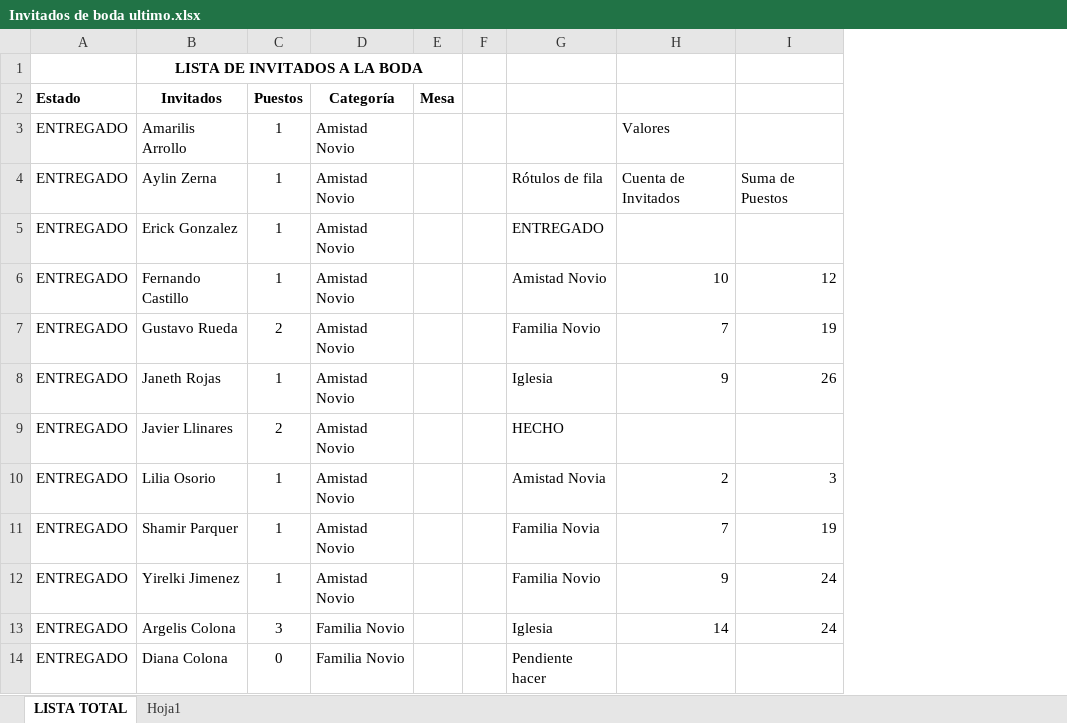
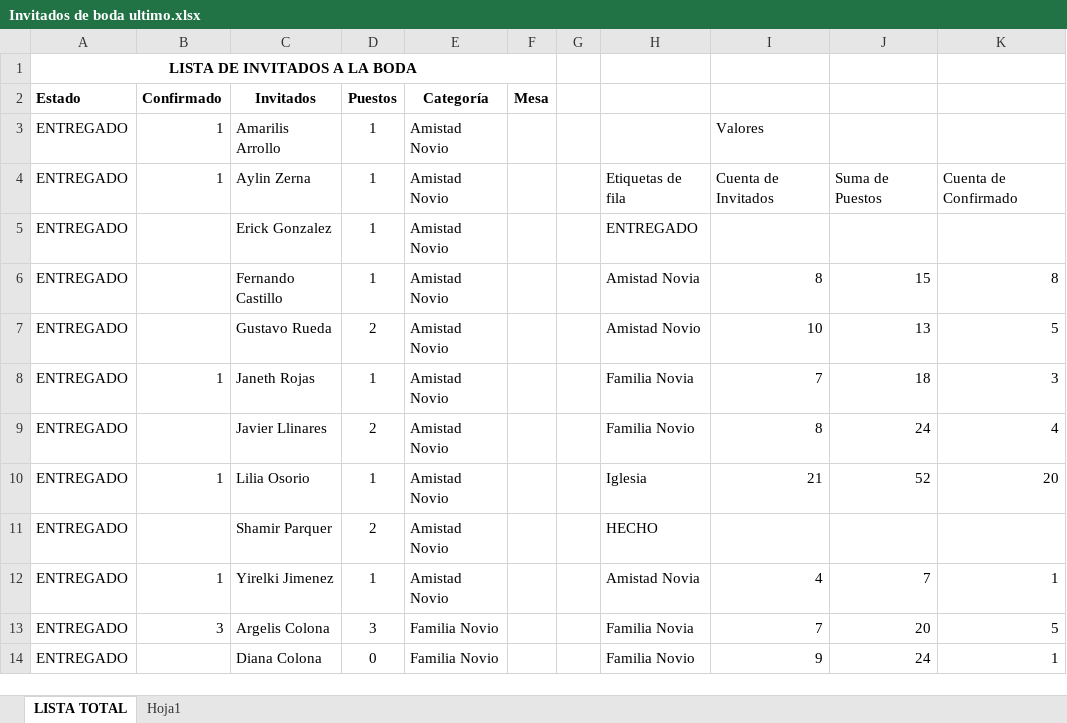
Before and after one commit to kyoshi19/DocumentosPersonales, an Excel workbook: Invitados de boda ultimo.xlsx, sheet LISTA TOTAL, drawn as a sheet; only a part is shown; values as stored, in another font and other column widths than the file's, no borders; removed rows and columns are numbered as before the commit, all else as after; the diff covers the shown part only; the diff names each change by its address in the sheet, - before the commit and + after, or states it on an @@ line.

```diff
--- a/Invitados de boda ultimo.xlsx (sheet LISTA TOTAL)
+++ b/Invitados de boda ultimo.xlsx (sheet LISTA TOTAL)
+column B (Confirmado), rows 3-13: 1 | 1 |  |  |  | 1 |  | 1 |  | 1 | 3
+column K, rows 4-14: Cuenta de Confirmado |  | 8 | 5 | 3 | 4 | 20 |  | 1 | 5 | 1
-row 1:  | LISTA DE INVITADOS A LA BODA
+row 1: LISTA DE INVITADOS A LA BODA
-H4: Rótulos de fila
+H4: Etiquetas de fila
-H6: Amistad Novio
+H6: Amistad Novia
-I6: 10
+I6: 8
-J6: 12
+J6: 15
-H7: Familia Novio
+H7: Amistad Novio
-I7: 7
+I7: 10
-J7: 19
+J7: 13
-H8: Iglesia
+H8: Familia Novia
-I8: 9
+I8: 7
-J8: 26
+J8: 18
-H9: HECHO
+H9: Familia Novio
-I9: (empty)
+I9: 8
-J9: (empty)
+J9: 24
-H10: Amistad Novia
+H10: Iglesia
-I10: 2
+I10: 21
-J10: 3
+J10: 52
-D11 (Puestos): 1
+D11 (Puestos): 2
-H11: Familia Novia
+H11: HECHO
-I11: 7
+I11: (empty)
-J11: 19
+J11: (empty)
-H12: Familia Novio
+H12: Amistad Novia
-I12: 9
+I12: 4
-J12: 24
+J12: 7
-H13: Iglesia
+H13: Familia Novia
-I13: 14
+I13: 7
-J13: 24
+J13: 20
-H14: Pendiente hacer
+H14: Familia Novio
-I14: (empty)
+I14: 9
-J14: (empty)
+J14: 24
```
Also changed, not shown: 34 added rows, 34 removed rows, 9 moved rows and 16 edited cells elsewhere in this sheet.
